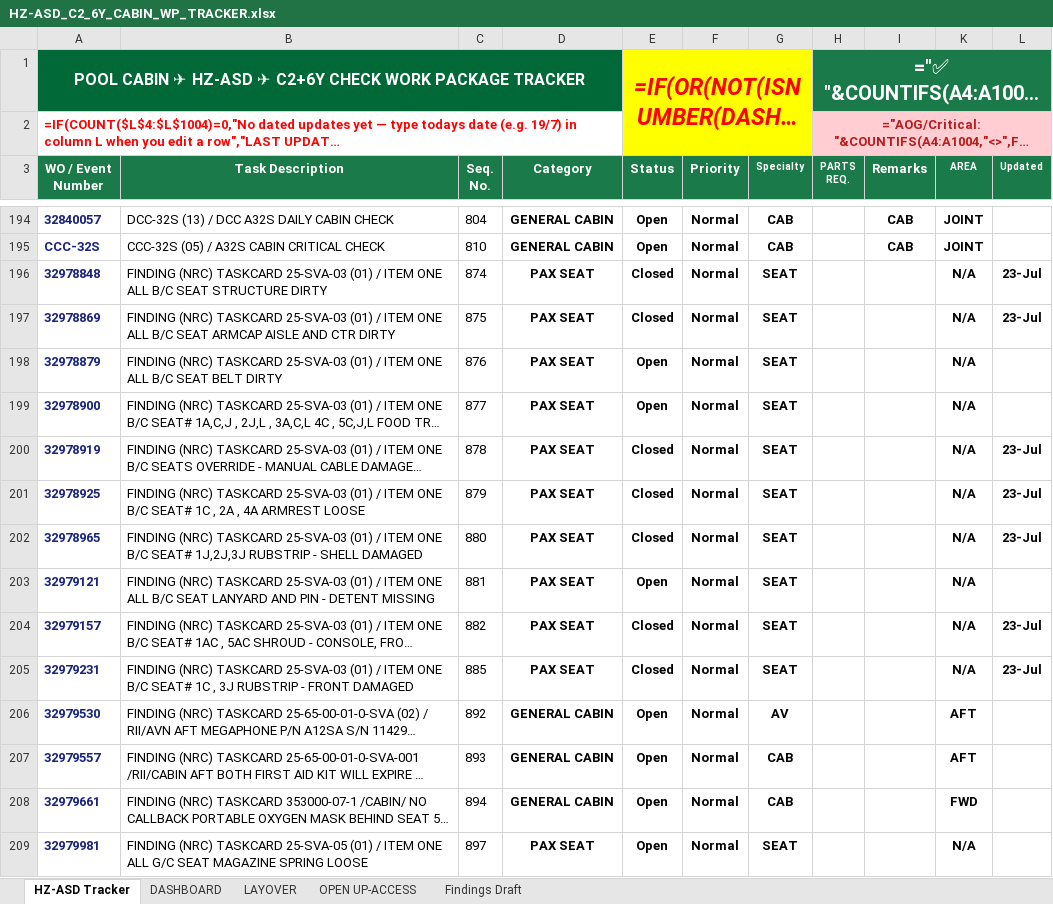
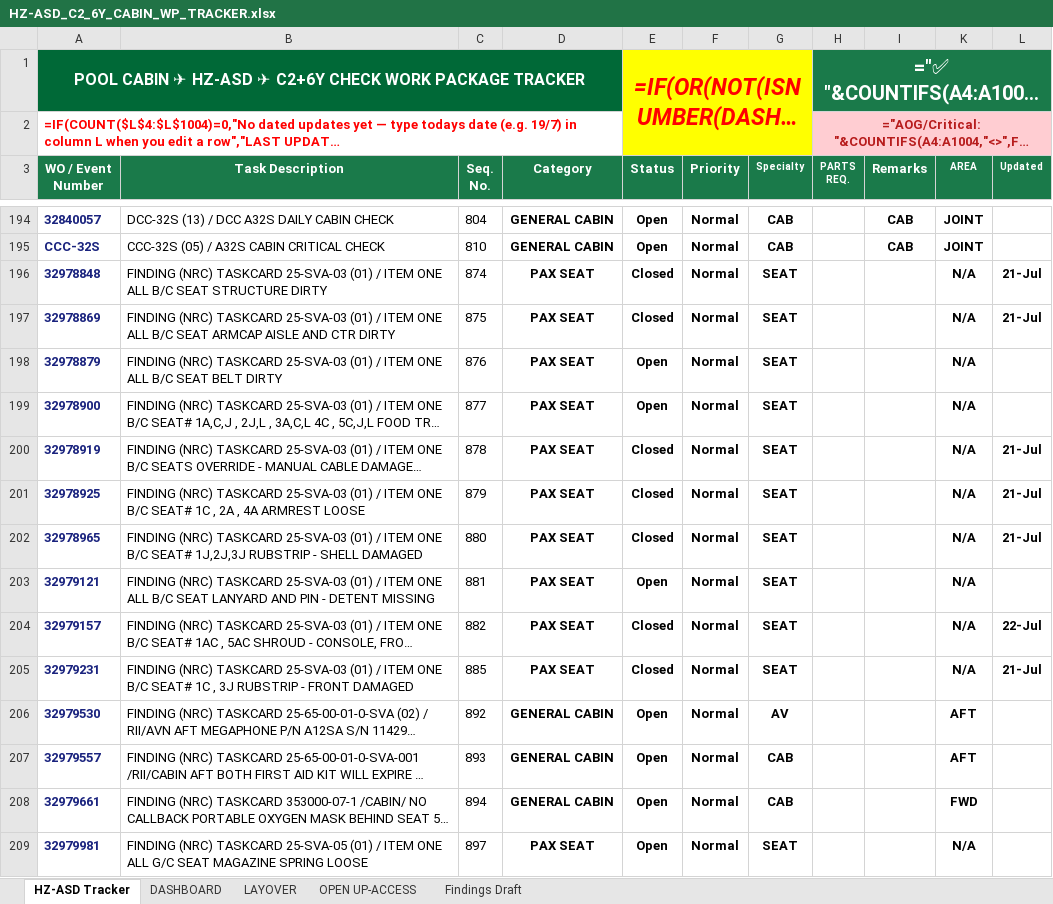
Before and after one commit to Aviproject-bit/avisuite, an Excel workbook: uploads/outbox/HZ-ASD_C2_6Y_CABIN_WP_TRACKER.xlsx, sheet HZ-ASD Tracker, drawn as a sheet; only a part is shown, gaps mark what is left out; long unchanged cells end in …; values as stored, in another font and other column widths than the file's, no borders; formulas without a stored value are shown as written; conditional formats and table styles not drawn; the diff covers the shown part only; the diff names each change by its address in the sheet, - before the commit and + after, or states it on an @@ line.

```diff
--- a/uploads/outbox/HZ-ASD_C2_6Y_CABIN_WP_TRACKER.xlsx (sheet HZ-ASD Tracker)
+++ b/uploads/outbox/HZ-ASD_C2_6Y_CABIN_WP_TRACKER.xlsx (sheet HZ-ASD Tracker)
-L196:L197 (Updated): 23-Jul
+L196:L197 (Updated): 21-Jul
-L200:L202 (Updated): 23-Jul
+L200:L202 (Updated): 21-Jul
-L204 (Updated): 23-Jul
+L204 (Updated): 22-Jul
-L205 (Updated): 23-Jul
+L205 (Updated): 21-Jul
```
Also changed, not shown: 58 edited cells elsewhere in this sheet, sheet DASHBOARD, sheet LAYOVER, hidden cells.
